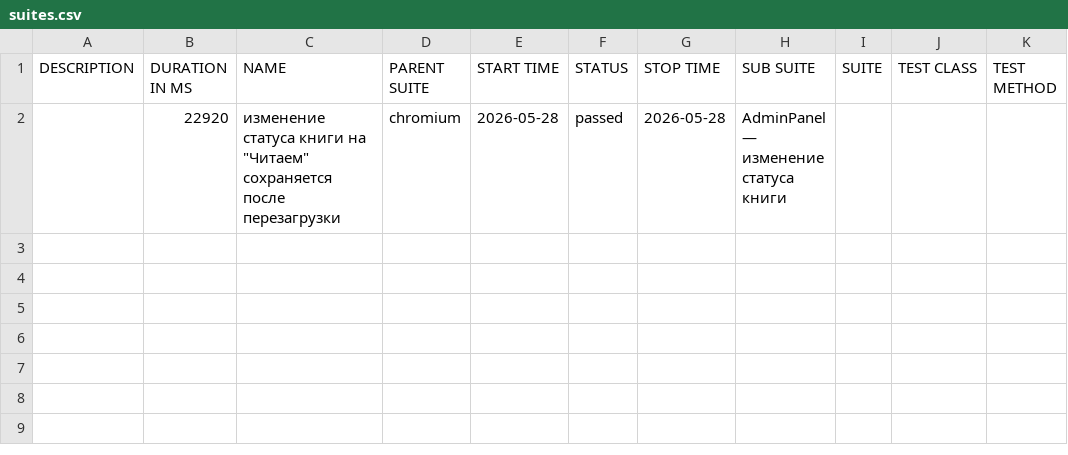
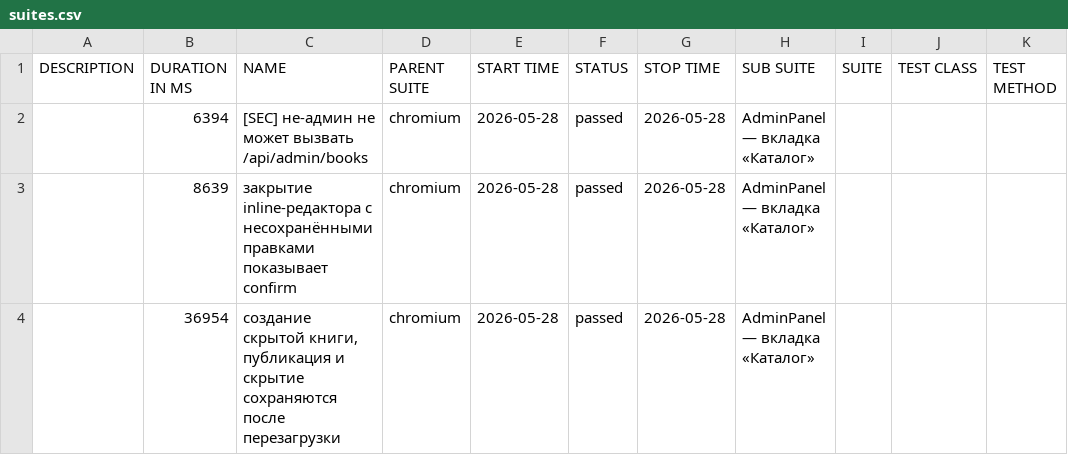
Before and after one commit to bon2362/book-club, a CSV file: data/suites.csv, drawn as a sheet.

```diff
--- a/data/suites.csv
+++ b/data/suites.csv
@@ -1,2 +1,4 @@
 "DESCRIPTION","DURATION IN MS","NAME","PARENT SUITE","START TIME","STATUS","STOP TIME","SUB SUITE","SUITE","TEST CLASS","TEST METHOD"
-"","22920","изменение статуса книги на ""Читаем"" сохраняется после перезагрузки","chromium","2026-05-28","passed","2026-05-28","AdminPanel — изменение статуса книги","","",""
+"","6394","[SEC] не-админ не может вызвать /api/admin/books","chromium","2026-05-28","passed","2026-05-28","AdminPanel — вкладка «Каталог»","","",""
+"","8639","закрытие inline-редактора с несохранёнными правками показывает confirm","chromium","2026-05-28","passed","2026-05-28","AdminPanel — вкладка «Каталог»","","",""
+"","36954","создание скрытой книги, публикация и скрытие сохраняются после перезагрузки","chromium","2026-05-28","passed","2026-05-28","AdminPanel — вкладка «Каталог»","","",""
```
Also changed, not shown: 26 other files.
